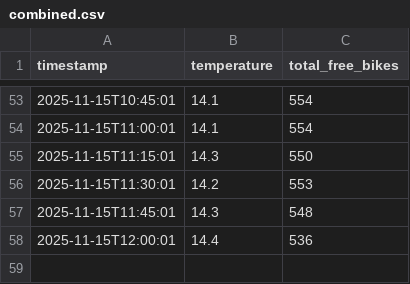
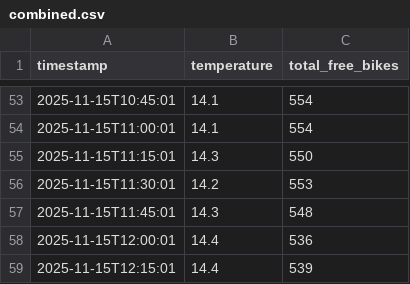
Before and after one commit to LarsGeirnaert/hogenttin-linux-2526-LarsGeirnaert, a CSV file: transformed_data/combined.csv, drawn as a sheet; only a part is shown, gaps mark what is left out.

```diff
--- a/transformed_data/combined.csv
+++ b/transformed_data/combined.csv
@@ -58 +58,2 @@ timestamp,temperature,total_free_bikes
 2025-11-15T12:00:01,14.4,536
+2025-11-15T12:15:01,14.4,539
```
Also changed, not shown: 6 other files.
